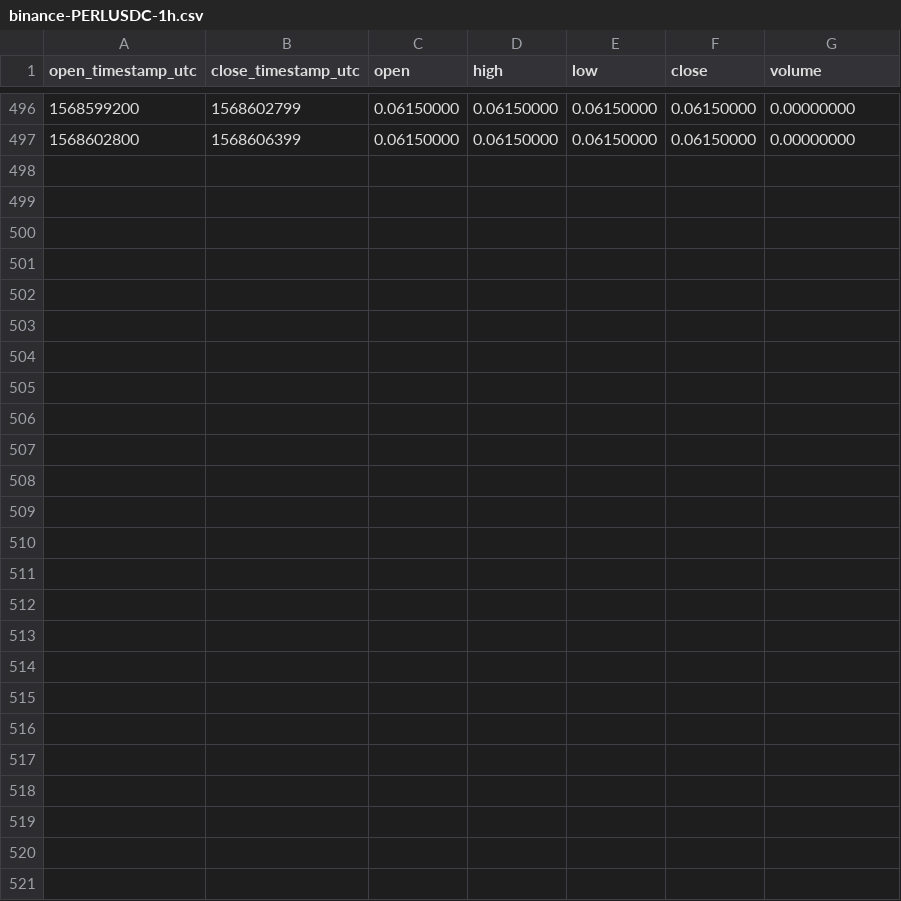
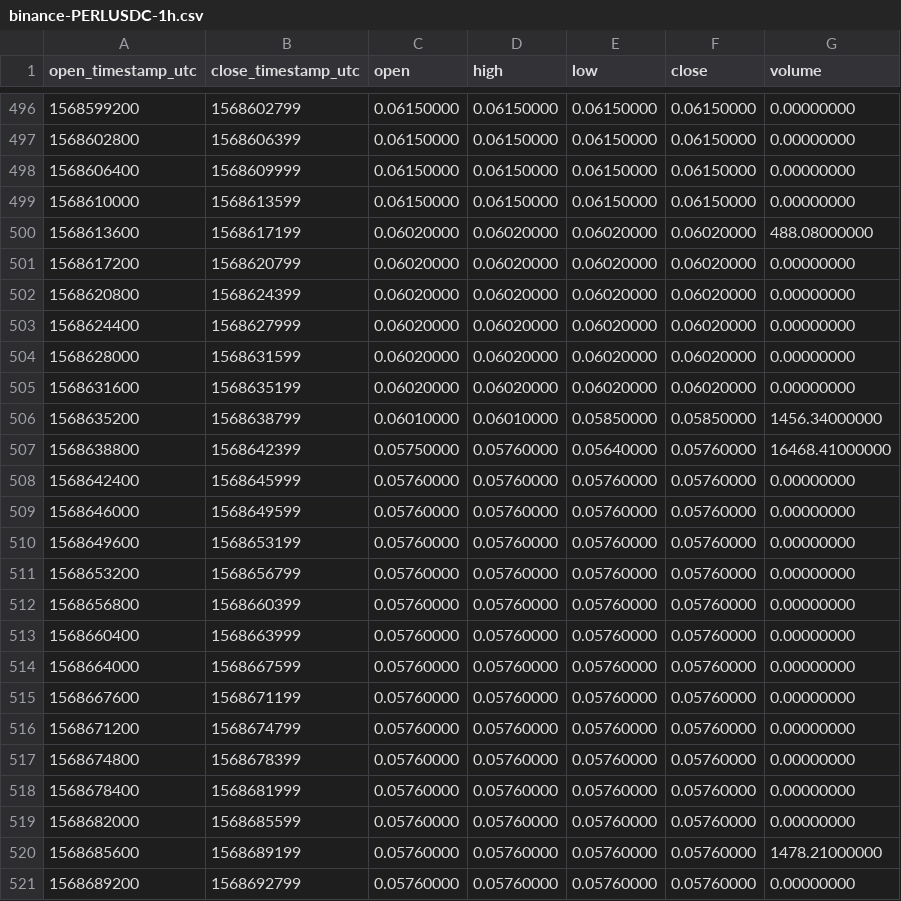
Before and after one commit to cryptobigbro/binance-PERLUSDC, a CSV file: binance-PERLUSDC-1h.csv, drawn as a sheet; only a part is shown, gaps mark what is left out.

Commit message:
Update OHLCV data.

```diff
--- a/binance-PERLUSDC-1h.csv
+++ b/binance-PERLUSDC-1h.csv
@@ -497 +497,25 @@ open_timestamp_utc,close_timestamp_utc,open,high,low,close,volume
 1568602800,1568606399,0.06150000,0.06150000,0.06150000,0.06150000,0.00000000
+1568606400,1568609999,0.06150000,0.06150000,0.06150000,0.06150000,0.00000000
+1568610000,1568613599,0.06150000,0.06150000,0.06150000,0.06150000,0.00000000
+1568613600,1568617199,0.06020000,0.06020000,0.06020000,0.06020000,488.08000000
+1568617200,1568620799,0.06020000,0.06020000,0.06020000,0.06020000,0.00000000
+1568620800,1568624399,0.06020000,0.06020000,0.06020000,0.06020000,0.00000000
+1568624400,1568627999,0.06020000,0.06020000,0.06020000,0.06020000,0.00000000
+1568628000,1568631599,0.06020000,0.06020000,0.06020000,0.06020000,0.00000000
+1568631600,1568635199,0.06020000,0.06020000,0.06020000,0.06020000,0.00000000
+1568635200,1568638799,0.06010000,0.06010000,0.05850000,0.05850000,1456.34000000
+1568638800,1568642399,0.05750000,0.05760000,0.05640000,0.05760000,16468.41000000
+1568642400,1568645999,0.05760000,0.05760000,0.05760000,0.05760000,0.00000000
+1568646000,1568649599,0.05760000,0.05760000,0.05760000,0.05760000,0.00000000
+1568649600,1568653199,0.05760000,0.05760000,0.05760000,0.05760000,0.00000000
+1568653200,1568656799,0.05760000,0.05760000,0.05760000,0.05760000,0.00000000
+1568656800,1568660399,0.05760000,0.05760000,0.05760000,0.05760000,0.00000000
+1568660400,1568663999,0.05760000,0.05760000,0.05760000,0.05760000,0.00000000
+1568664000,1568667599,0.05760000,0.05760000,0.05760000,0.05760000,0.00000000
+1568667600,1568671199,0.05760000,0.05760000,0.05760000,0.05760000,0.00000000
+1568671200,1568674799,0.05760000,0.05760000,0.05760000,0.05760000,0.00000000
+1568674800,1568678399,0.05760000,0.05760000,0.05760000,0.05760000,0.00000000
+1568678400,1568681999,0.05760000,0.05760000,0.05760000,0.05760000,0.00000000
+1568682000,1568685599,0.05760000,0.05760000,0.05760000,0.05760000,0.00000000
+1568685600,1568689199,0.05760000,0.05760000,0.05760000,0.05760000,1478.21000000
+1568689200,1568692799,0.05760000,0.05760000,0.05760000,0.05760000,0.00000000
```
Also changed, not shown: binance-PERLUSDC-1d.csv, 1 other file.
